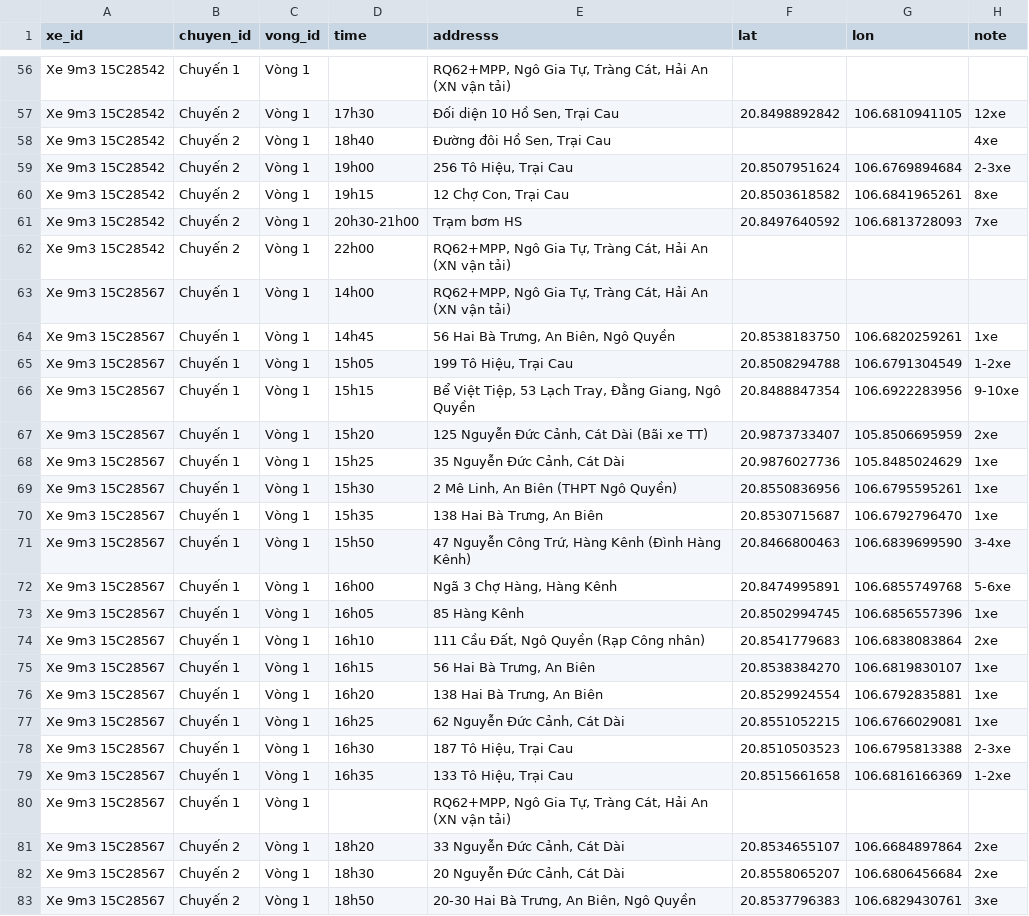
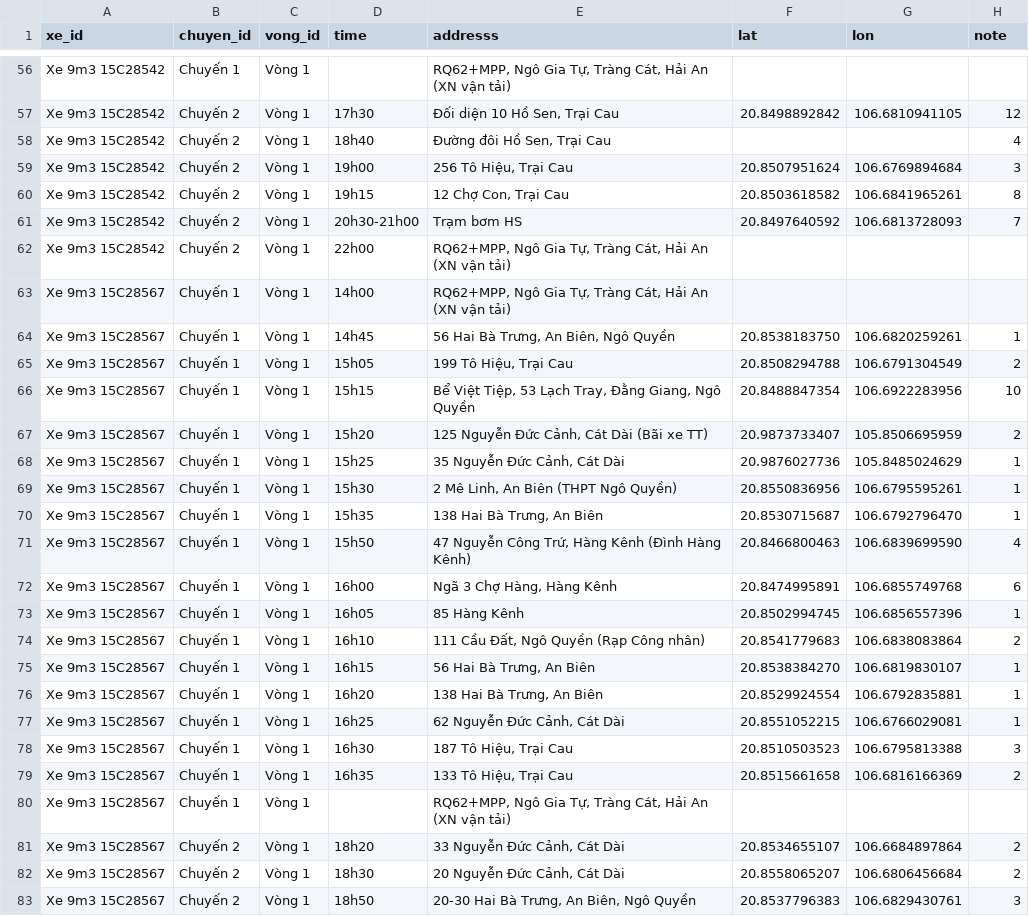
Before and after one commit to hqnghi88/WasteHP, a CSV file: WasteManagement/includes/LE-CHAN 2.xlsx - Sheet1.csv, drawn as a sheet; only a part is shown, gaps mark what is left out; the diff covers the shown part only; the diff names each change by its address in the sheet, - before the commit and + after, or states it on an @@ line.

```diff
--- a/WasteManagement/includes/LE-CHAN 2.xlsx - Sheet1.csv
+++ b/WasteManagement/includes/LE-CHAN 2.xlsx - Sheet1.csv
-H57 (note): 12xe
+H57 (note): 12
-H58 (note): 4xe
+H58 (note): 4
-H59 (note): 2-3xe
+H59 (note): 3
-H60 (note): 8xe
+H60 (note): 8
-H61 (note): 7xe
+H61 (note): 7
-H64 (note): 1xe
+H64 (note): 1
-H65 (note): 1-2xe
+H65 (note): 2
-H66 (note): 9-10xe
+H66 (note): 10
-H67 (note): 2xe
+H67 (note): 2
-H68:H70 (note): 1xe
+H68:H70 (note): 1
-H71 (note): 3-4xe
+H71 (note): 4
-H72 (note): 5-6xe
+H72 (note): 6
-H73 (note): 1xe
+H73 (note): 1
-H74 (note): 2xe
+H74 (note): 2
-H75:H77 (note): 1xe
+H75:H77 (note): 1
-H78 (note): 2-3xe
+H78 (note): 3
-H79 (note): 1-2xe
+H79 (note): 2
-H81:H82 (note): 2xe
+H81:H82 (note): 2
-H83 (note): 3xe
+H83 (note): 3
```
Also changed, not shown: 93 edited cells elsewhere in this file, 13 other files.
